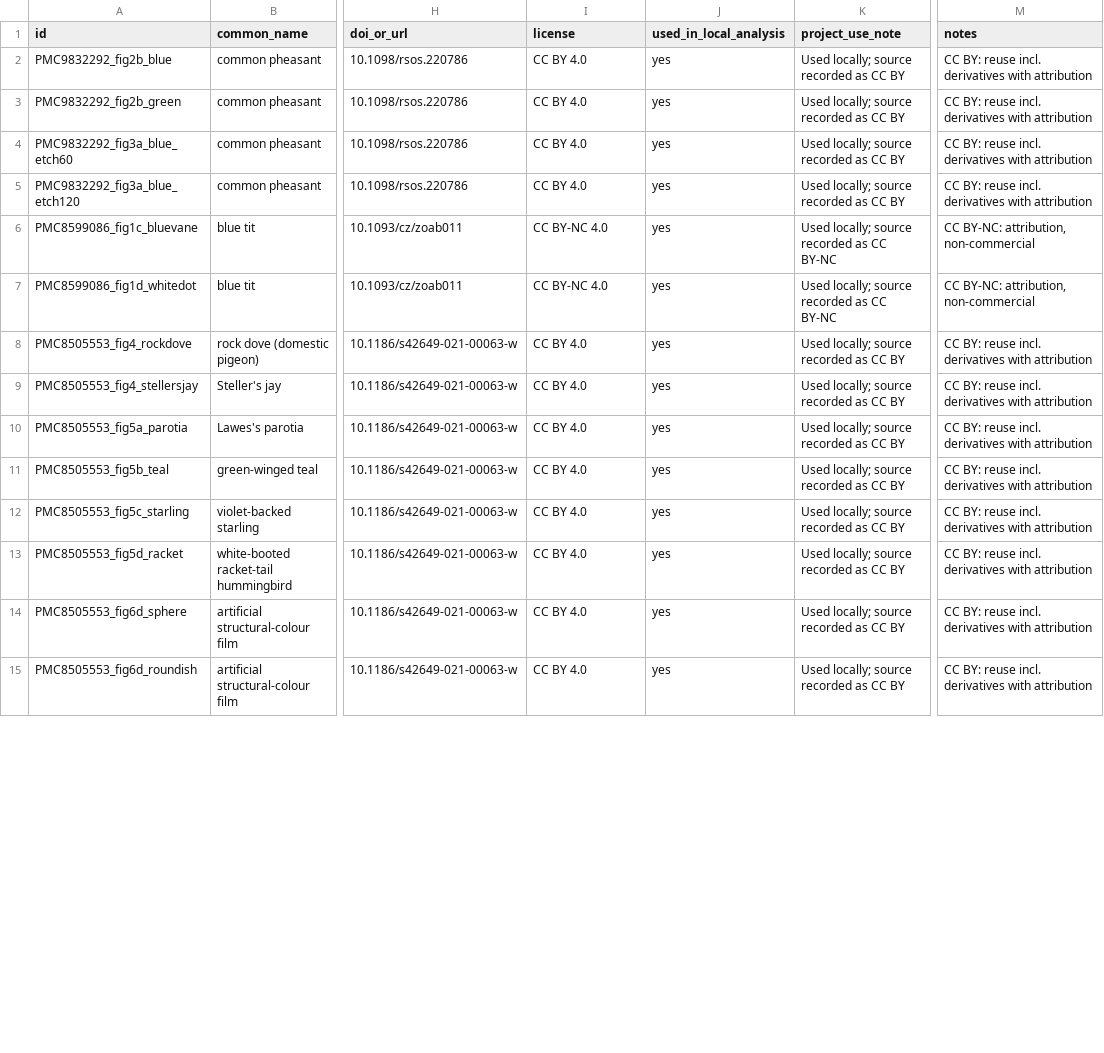
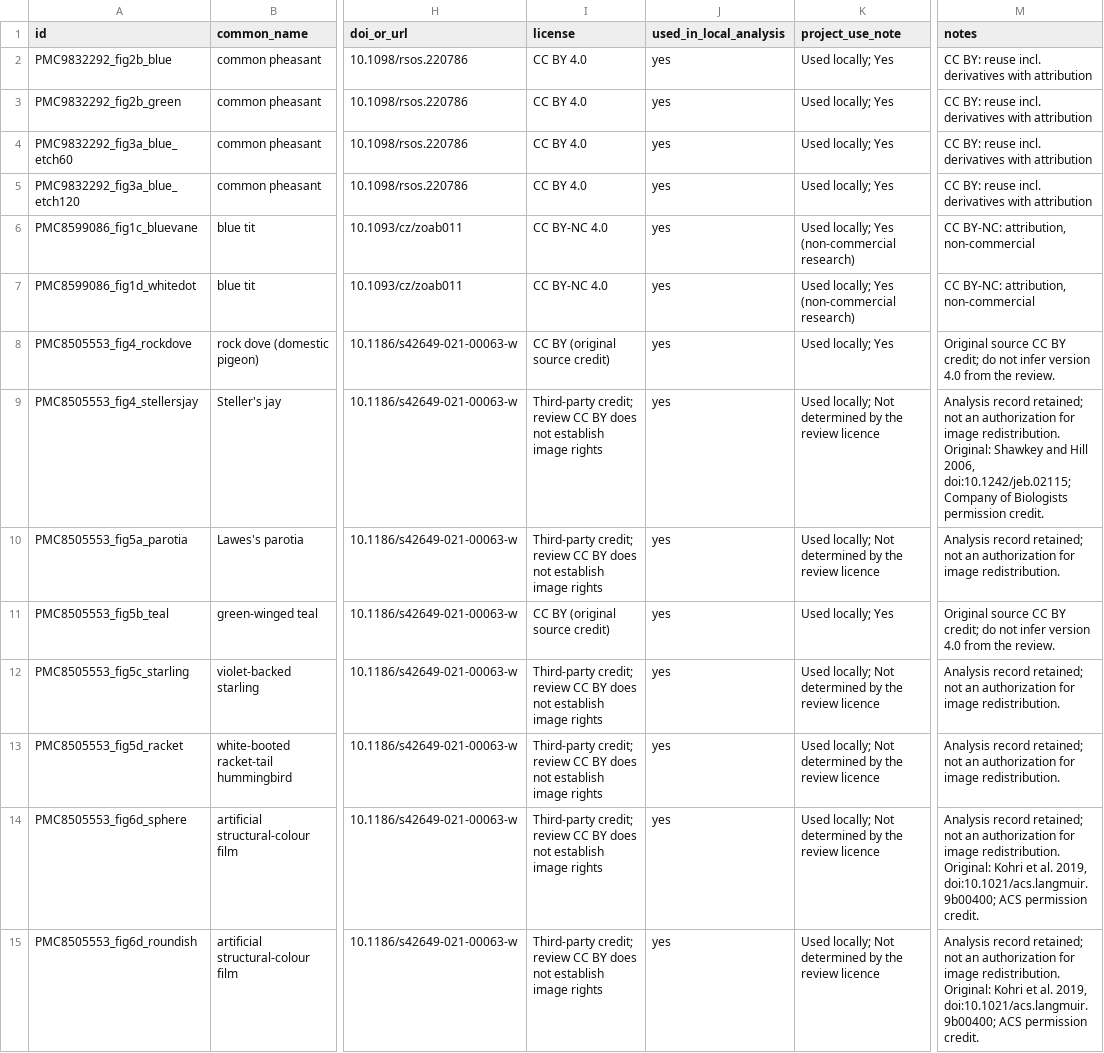
Before and after one commit to suimye/kawasemi-colours, a CSV file: supplementary/supplementary_S1_data_licenses.csv, drawn as a sheet; only a part is shown, gaps mark what is left out; the diff covers the shown part only; the diff names each change by its address in the sheet, - before the commit and + after, or states it on an @@ line.

```diff
--- a/supplementary/supplementary_S1_data_licenses.csv
+++ b/supplementary/supplementary_S1_data_licenses.csv
-K2:K5 (project_use_note): Used locally; source recorded as CC BY
+K2:K5 (project_use_note): Used locally; Yes
-K6:K7 (project_use_note): Used locally; source recorded as CC BY-NC
+K6:K7 (project_use_note): Used locally; Yes (non-commercial research)
-I8 (license): CC BY 4.0
+I8 (license): CC BY (original source credit)
-K8 (project_use_note): Used locally; source recorded as CC BY
+K8 (project_use_note): Used locally; Yes
-M8 (notes): CC BY: reuse incl. derivatives with attribution
+M8 (notes): Original source CC BY credit; do not infer version 4.0 from the review.
-I9:I10 (license): CC BY 4.0
+I9:I10 (license): Third-party credit; review CC BY does not establish image rights
-K9:K10 (project_use_note): Used locally; source recorded as CC BY
+K9:K10 (project_use_note): Used locally; Not determined by the review licence
-M9 (notes): CC BY: reuse incl. derivatives with attribution
+M9 (notes): Analysis record retained; not an authorization for image redistribution. Original: Shawkey and Hill 2006, doi:10.1242/jeb.02115; Company of Biologists permission credit.
-M10 (notes): CC BY: reuse incl. derivatives with attribution
+M10 (notes): Analysis record retained; not an authorization for image redistribution.
-I11 (license): CC BY 4.0
+I11 (license): CC BY (original source credit)
-K11 (project_use_note): Used locally; source recorded as CC BY
+K11 (project_use_note): Used locally; Yes
-M11 (notes): CC BY: reuse incl. derivatives with attribution
+M11 (notes): Original source CC BY credit; do not infer version 4.0 from the review.
-I12:I15 (license): CC BY 4.0
+I12:I15 (license): Third-party credit; review CC BY does not establish image rights
-K12:K15 (project_use_note): Used locally; source recorded as CC BY
+K12:K15 (project_use_note): Used locally; Not determined by the review licence
-M12:M13 (notes): CC BY: reuse incl. derivatives with attribution
+M12:M13 (notes): Analysis record retained; not an authorization for image redistribution.
-M14:M15 (notes): CC BY: reuse incl. derivatives with attribution
+M14:M15 (notes): Analysis record retained; not an authorization for image redistribution. Original: Kohri et al. 2019, doi:10.1021/acs.langmuir.9b00400; ACS permission credit.
```
Also changed, not shown: 24 edited cells elsewhere in this file, data/dataset.csv, data/provenance_table.csv, 10 other files.
